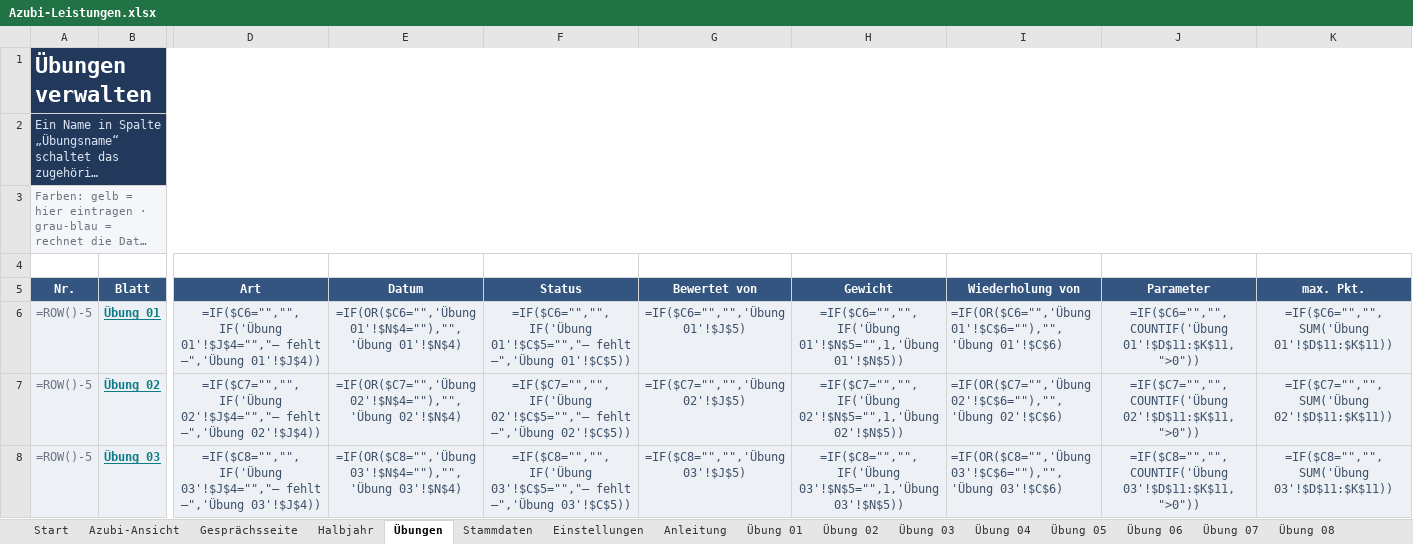
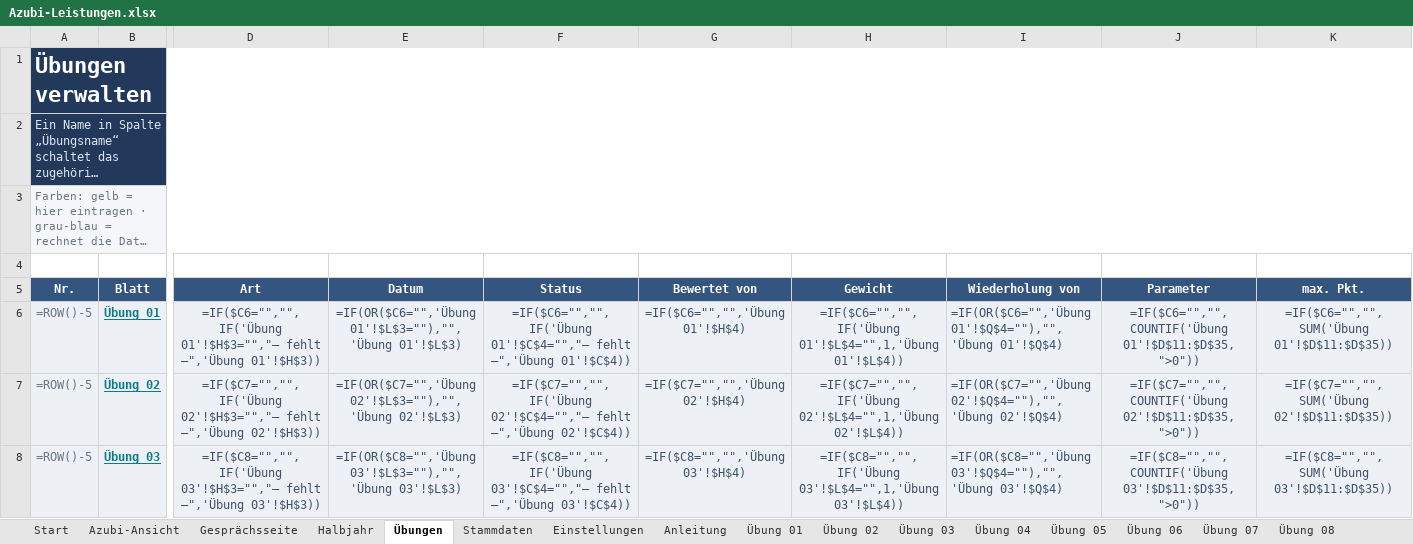
Before and after one commit to FloG93/Arbeit, an Excel workbook: werkzeuge/azubi-noten/Azubi-Leistungen.xlsx, sheet Übungen, drawn as a sheet; only a part is shown, gaps mark what is left out; long unchanged cells end in …; values as stored, in another font and other column widths than the file's, no borders; formulas without a stored value are shown as written; conditional formats not drawn; the diff covers the shown part only; the diff names each change by its address in the sheet, - before the commit and + after, or states it on an @@ line.

```diff
--- a/werkzeuge/azubi-noten/Azubi-Leistungen.xlsx (sheet Übungen)
+++ b/werkzeuge/azubi-noten/Azubi-Leistungen.xlsx (sheet Übungen)
-D6 (Art): =IF($C6="","",IF('Übung 01'!$J$4="","— fehlt —",'Übung 01'!$J$4))
+D6 (Art): =IF($C6="","",IF('Übung 01'!$H$3="","— fehlt —",'Übung 01'!$H$3))
-E6 (Datum): =IF(OR($C6="",'Übung 01'!$N$4=""),"",'Übung 01'!$N$4)
+E6 (Datum): =IF(OR($C6="",'Übung 01'!$L$3=""),"",'Übung 01'!$L$3)
-F6 (Status): =IF($C6="","",IF('Übung 01'!$C$5="","— fehlt —",'Übung 01'!$C$5))
+F6 (Status): =IF($C6="","",IF('Übung 01'!$C$4="","— fehlt —",'Übung 01'!$C$4))
-G6 (Bewertet von): =IF($C6="","",'Übung 01'!$J$5)
+G6 (Bewertet von): =IF($C6="","",'Übung 01'!$H$4)
-H6 (Gewicht): =IF($C6="","",IF('Übung 01'!$N$5="",1,'Übung 01'!$N$5))
+H6 (Gewicht): =IF($C6="","",IF('Übung 01'!$L$4="",1,'Übung 01'!$L$4))
-I6 (Wiederholung von): =IF(OR($C6="",'Übung 01'!$C$6=""),"",'Übung 01'!$C$6)
+I6 (Wiederholung von): =IF(OR($C6="",'Übung 01'!$Q$4=""),"",'Übung 01'!$Q$4)
-J6 (Parameter): =IF($C6="","",COUNTIF('Übung 01'!$D$11:$K$11,">0"))
+J6 (Parameter): =IF($C6="","",COUNTIF('Übung 01'!$D$11:$D$35,">0"))
-K6 (max. Pkt.): =IF($C6="","",SUM('Übung 01'!$D$11:$K$11))
+K6 (max. Pkt.): =IF($C6="","",SUM('Übung 01'!$D$11:$D$35))
-D7 (Art): =IF($C7="","",IF('Übung 02'!$J$4="","— fehlt —",'Übung 02'!$J$4))
+D7 (Art): =IF($C7="","",IF('Übung 02'!$H$3="","— fehlt —",'Übung 02'!$H$3))
-E7 (Datum): =IF(OR($C7="",'Übung 02'!$N$4=""),"",'Übung 02'!$N$4)
+E7 (Datum): =IF(OR($C7="",'Übung 02'!$L$3=""),"",'Übung 02'!$L$3)
-F7 (Status): =IF($C7="","",IF('Übung 02'!$C$5="","— fehlt —",'Übung 02'!$C$5))
+F7 (Status): =IF($C7="","",IF('Übung 02'!$C$4="","— fehlt —",'Übung 02'!$C$4))
-G7 (Bewertet von): =IF($C7="","",'Übung 02'!$J$5)
+G7 (Bewertet von): =IF($C7="","",'Übung 02'!$H$4)
-H7 (Gewicht): =IF($C7="","",IF('Übung 02'!$N$5="",1,'Übung 02'!$N$5))
+H7 (Gewicht): =IF($C7="","",IF('Übung 02'!$L$4="",1,'Übung 02'!$L$4))
-I7 (Wiederholung von): =IF(OR($C7="",'Übung 02'!$C$6=""),"",'Übung 02'!$C$6)
+I7 (Wiederholung von): =IF(OR($C7="",'Übung 02'!$Q$4=""),"",'Übung 02'!$Q$4)
-J7 (Parameter): =IF($C7="","",COUNTIF('Übung 02'!$D$11:$K$11,">0"))
+J7 (Parameter): =IF($C7="","",COUNTIF('Übung 02'!$D$11:$D$35,">0"))
-K7 (max. Pkt.): =IF($C7="","",SUM('Übung 02'!$D$11:$K$11))
+K7 (max. Pkt.): =IF($C7="","",SUM('Übung 02'!$D$11:$D$35))
-D8 (Art): =IF($C8="","",IF('Übung 03'!$J$4="","— fehlt —",'Übung 03'!$J$4))
+D8 (Art): =IF($C8="","",IF('Übung 03'!$H$3="","— fehlt —",'Übung 03'!$H$3))
-E8 (Datum): =IF(OR($C8="",'Übung 03'!$N$4=""),"",'Übung 03'!$N$4)
+E8 (Datum): =IF(OR($C8="",'Übung 03'!$L$3=""),"",'Übung 03'!$L$3)
-F8 (Status): =IF($C8="","",IF('Übung 03'!$C$5="","— fehlt —",'Übung 03'!$C$5))
+F8 (Status): =IF($C8="","",IF('Übung 03'!$C$4="","— fehlt —",'Übung 03'!$C$4))
-G8 (Bewertet von): =IF($C8="","",'Übung 03'!$J$5)
+G8 (Bewertet von): =IF($C8="","",'Übung 03'!$H$4)
-H8 (Gewicht): =IF($C8="","",IF('Übung 03'!$N$5="",1,'Übung 03'!$N$5))
+H8 (Gewicht): =IF($C8="","",IF('Übung 03'!$L$4="",1,'Übung 03'!$L$4))
-I8 (Wiederholung von): =IF(OR($C8="",'Übung 03'!$C$6=""),"",'Übung 03'!$C$6)
+I8 (Wiederholung von): =IF(OR($C8="",'Übung 03'!$Q$4=""),"",'Übung 03'!$Q$4)
-J8 (Parameter): =IF($C8="","",COUNTIF('Übung 03'!$D$11:$K$11,">0"))
+J8 (Parameter): =IF($C8="","",COUNTIF('Übung 03'!$D$11:$D$35,">0"))
-K8 (max. Pkt.): =IF($C8="","",SUM('Übung 03'!$D$11:$K$11))
+K8 (max. Pkt.): =IF($C8="","",SUM('Übung 03'!$D$11:$D$35))
```
Also changed, not shown: 156 edited cells elsewhere in this sheet, sheet Vorlage, sheet Übung 05, sheet Übung 06, sheet Übung 07, sheet Übung 08, sheet Übung 09, 16 more sheets, 7 other files.
